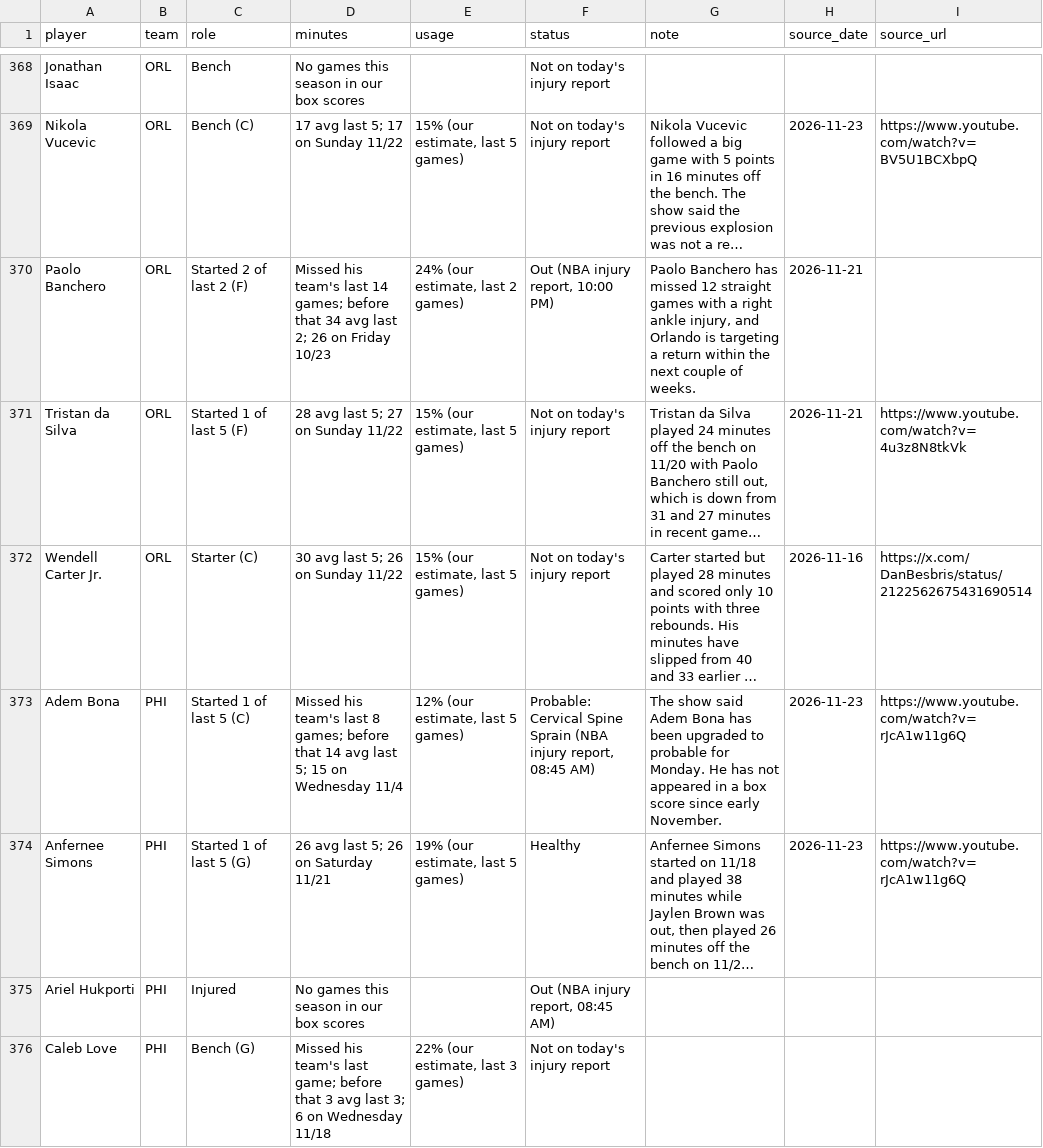
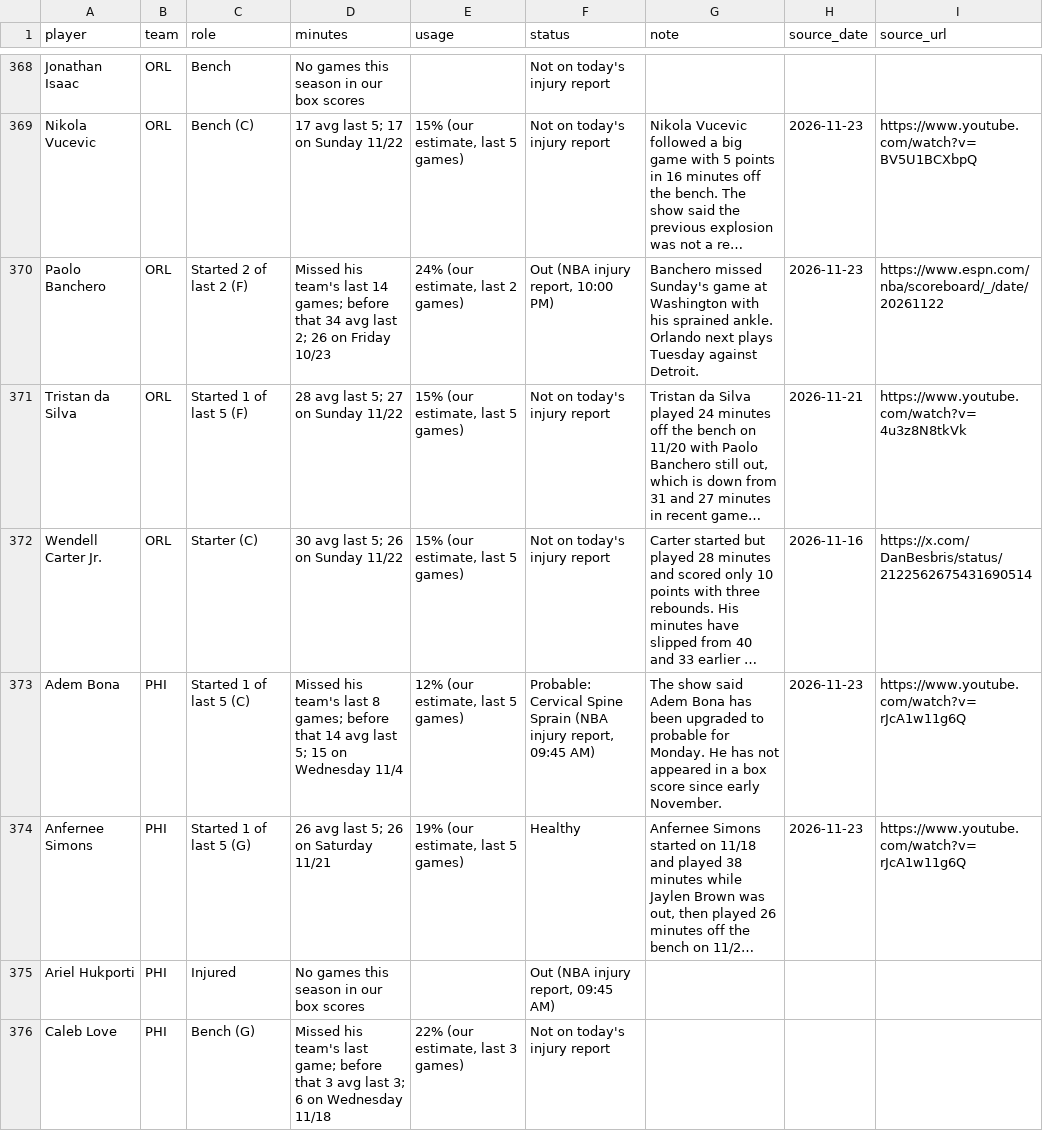
Before and after one commit to nascardataguy2/nba-2026-27, a CSV file: data/players.csv, drawn as a sheet; only a part is shown, gaps mark what is left out; long unchanged cells end in …; the diff covers the shown part only; the diff names each change by its address in the sheet, - before the commit and + after, or states it on an @@ line.

```diff
--- a/data/players.csv
+++ b/data/players.csv
-G370 (note): Paolo Banchero has missed 12 straight games with a right ankle injury, and Orlando is targeting a return within the next couple of weeks.
+G370 (note): Banchero missed Sunday's game at Washington with his sprained ankle. Orlando next plays Tuesday against Detroit.
-H370 (source_date): 2026-11-21
+H370 (source_date): 2026-11-23
-I370 (source_url): (empty)
+I370 (source_url): https://www.espn.com/nba/scoreboard/_/date/20261122
-F373 (status): …injury report, 08:45 AM)
+F373 (status): …injury report, 09:45 AM)
-F375 (status): Out (NBA injury report, 08:45 AM)
+F375 (status): Out (NBA injury report, 09:45 AM)
```
Also changed, not shown: 108 edited cells elsewhere in this file, data/injuries.csv, 13 other files.
